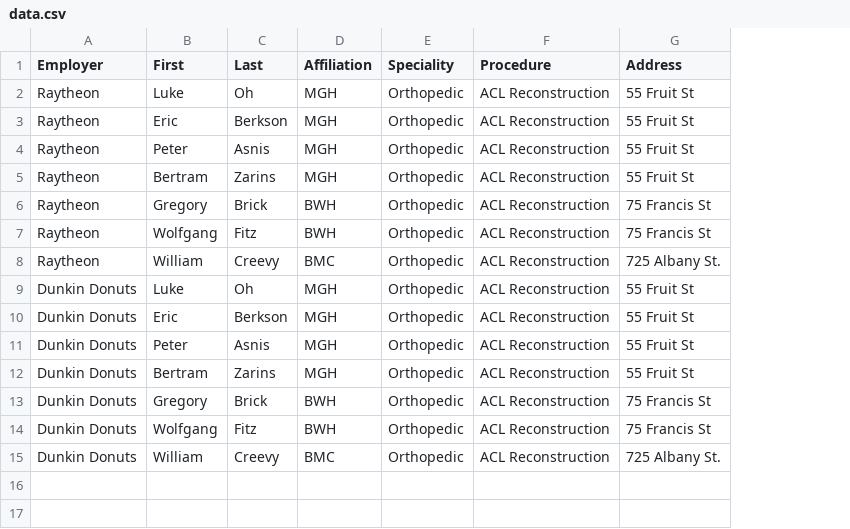
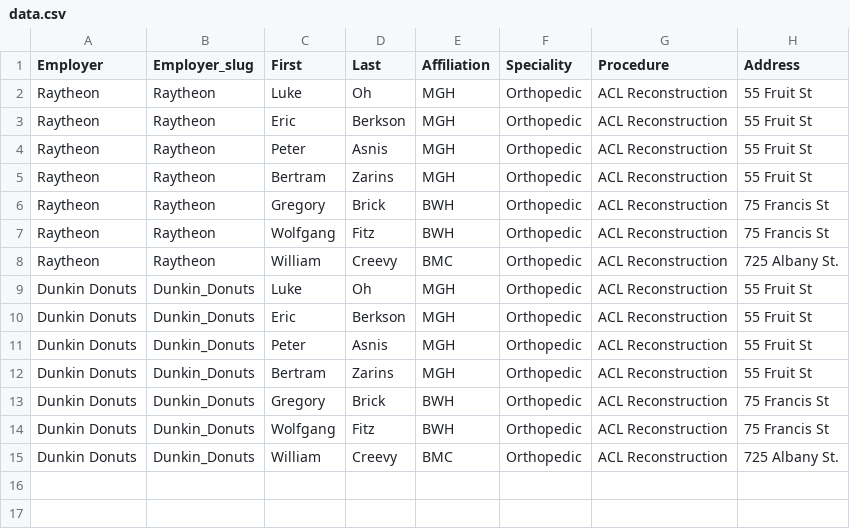
Before and after one commit to burlesona/health-hack, a CSV file: data/data.csv, drawn as a sheet; only a part is shown; the diff names each change by its address in the sheet, - before the commit and + after, or states it on an @@ line.

Commit message:
data

```diff
--- a/data/data.csv
+++ b/data/data.csv
+column B (Employer_slug), rows 2-15: Raytheon | Raytheon | Raytheon | Raytheon | Raytheon | Raytheon | Raytheon | Dunkin_Donuts | Dunkin_Donuts | Dunkin_Donuts | Dunkin_Donuts | Dunkin_Donuts | Dunkin_Donuts | Dunkin_Donuts
```
